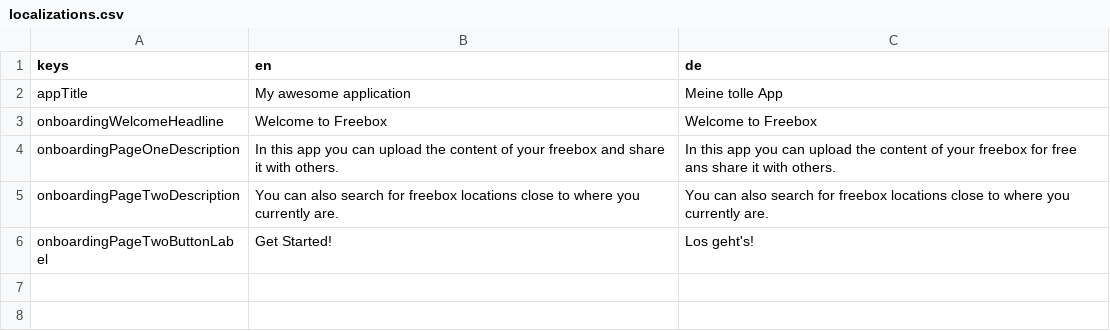
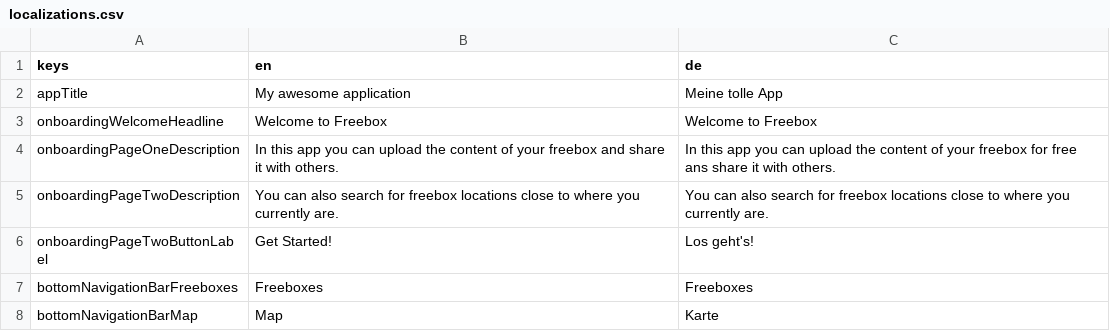
Before and after one commit to jlaskowska/freebox, a CSV file: assets_dev/localizations/localizations.csv, drawn as a sheet; the diff names each change by its address in the sheet, - before the commit and + after, or states it on an @@ line.

```diff
--- a/assets_dev/localizations/localizations.csv
+++ b/assets_dev/localizations/localizations.csv
+row 7: bottomNavigationBarFreeboxes | Freeboxes | Freeboxes
+row 8: bottomNavigationBarMap | Map | Karte
```
Also changed, not shown: 2 other files.
